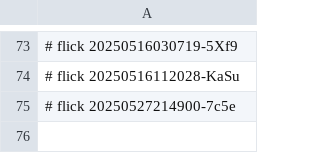
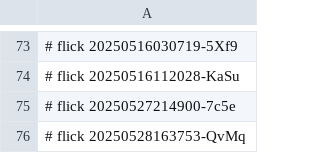
Before and after one commit to abikesa/index, a CSV file: caffe/.csv, drawn as a sheet; only a part is shown, gaps mark what is left out.

Commit message:
caffe/.csv

```diff
--- a/caffe/.csv
+++ b/caffe/.csv
@@ -75 +75,2 @@
 # flick 20250527214900-7c5e
+# flick 20250528163753-QvMq
```
